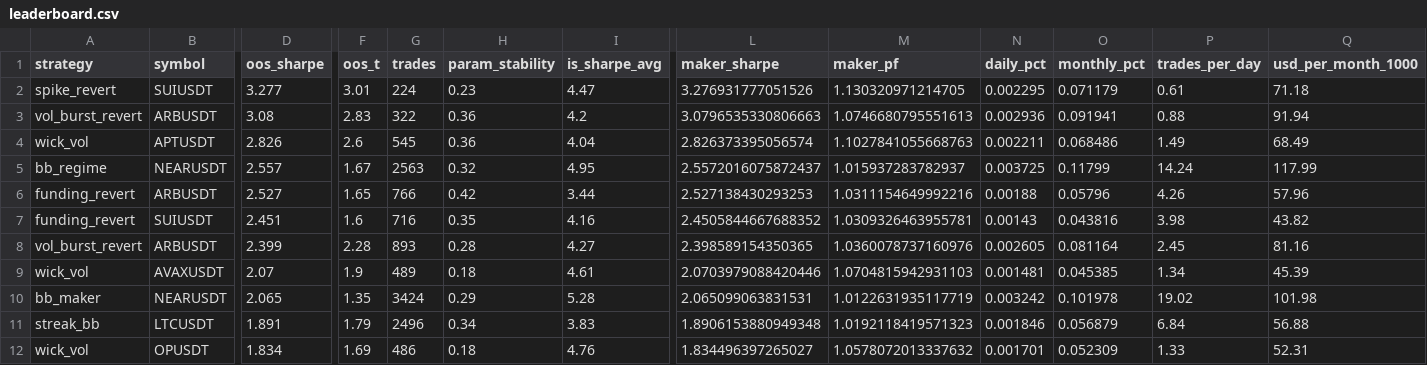
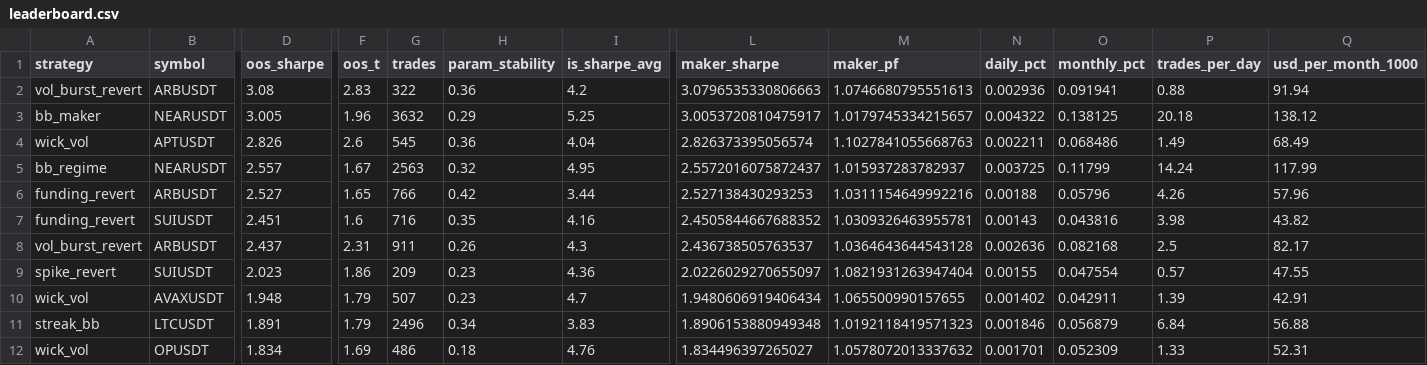
Before and after one commit to davletovaalmira11-creator/my-termux-project, a CSV file: scalp-lab/reports/leaderboard.csv, drawn as a sheet; only a part is shown, gaps mark what is left out; removed rows and columns are numbered as before the commit, all else as after; rows hold the shown columns only; the diff names each change by its address in the sheet, - before the commit and + after, or states it on an @@ line.

```diff
--- a/scalp-lab/reports/leaderboard.csv
+++ b/scalp-lab/reports/leaderboard.csv
-row 2: spike_revert | SUIUSDT | 3.277 | 3.01 | 224 | 0.23 | 4.47 | 3.276931777051526 | 1.130320971214705 | 0.002295 | 0.071179 | 0.61 | 71.18
+row 3: bb_maker | NEARUSDT | 3.005 | 1.96 | 3632 | 0.29 | 5.25 | 3.0053720810475917 | 1.0179745334215657 | 0.004322 | 0.138125 | 20.18 | 138.12
-D8 (oos_sharpe): 2.399
+D8 (oos_sharpe): 2.437
-F8 (oos_t): 2.28
+F8 (oos_t): 2.31
-G8 (trades): 893
+G8 (trades): 911
-H8 (param_stability): 0.28
+H8 (param_stability): 0.26
-I8 (is_sharpe_avg): 4.27
+I8 (is_sharpe_avg): 4.3
-L8 (maker_sharpe): 2.398589154350365
+L8 (maker_sharpe): 2.436738505763537
-M8 (maker_pf): 1.0360078737160976
+M8 (maker_pf): 1.0364643644543128
-N8 (daily_pct): 0.002605
+N8 (daily_pct): 0.002636
-O8 (monthly_pct): 0.081164
+O8 (monthly_pct): 0.082168
-P8 (trades_per_day): 2.45
+P8 (trades_per_day): 2.5
-Q8 (usd_per_month_1000): 81.16
+Q8 (usd_per_month_1000): 82.17
-row 9: wick_vol | AVAXUSDT | 2.07 | 1.9 | 489 | 0.18 | 4.61 | 2.0703979088420446 | 1.0704815942931103 | 0.001481 | 0.045385 | 1.34 | 45.39
-row 10: bb_maker | NEARUSDT | 2.065 | 1.35 | 3424 | 0.29 | 5.28 | 2.065099063831531 | 1.0122631935117719 | 0.003242 | 0.101978 | 19.02 | 101.98
+row 9: spike_revert | SUIUSDT | 2.023 | 1.86 | 209 | 0.23 | 4.36 | 2.0226029270655097 | 1.0821931263947404 | 0.00155 | 0.047554 | 0.57 | 47.55
+row 10: wick_vol | AVAXUSDT | 1.948 | 1.79 | 507 | 0.23 | 4.7 | 1.9480606919406434 | 1.065500990157655 | 0.001402 | 0.042911 | 1.39 | 42.91
```
Also changed, not shown: scalp-lab/reports/archive.csv, 2 other files.
